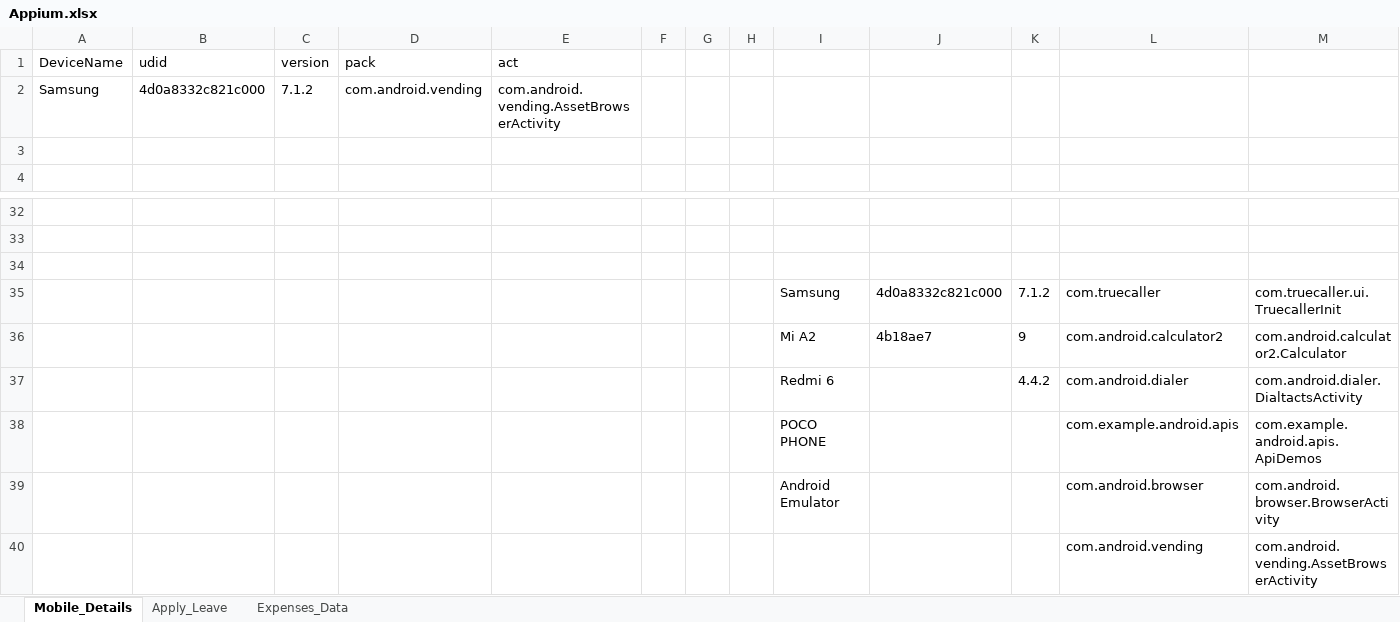
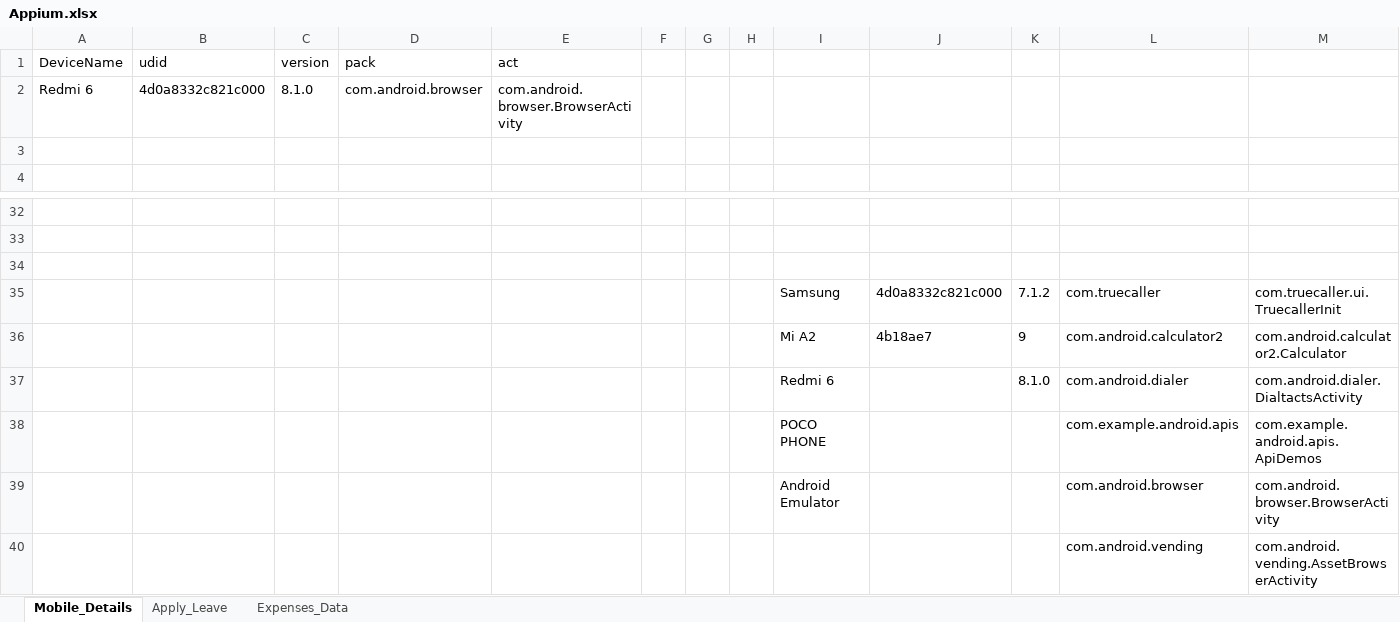
Before and after one commit to sajjushrestha/Appium, an Excel workbook: DataSheet/Appium.xlsx, sheet Mobile_Details, drawn as a sheet; only a part is shown, gaps mark what is left out; values as stored, in another font and other column widths than the file's, no borders; removed rows and columns are numbered as before the commit, all else as after; the diff names each change by its address in the sheet, - before the commit and + after, or states it on an @@ line.

```diff
--- a/DataSheet/Appium.xlsx (sheet Mobile_Details)
+++ b/DataSheet/Appium.xlsx (sheet Mobile_Details)
-row 2: Samsung | 4d0a8332c821c000 | 7.1.2 | com.android.vending | com.android.vending.AssetBrowserActivity
+row 2: Redmi 6 | 4d0a8332c821c000 | 8.1.0 | com.android.browser | com.android.browser.BrowserActivity
-K37: 4.4.2
+K37: 8.1.0
```
Also changed, not shown: 4 other files.
